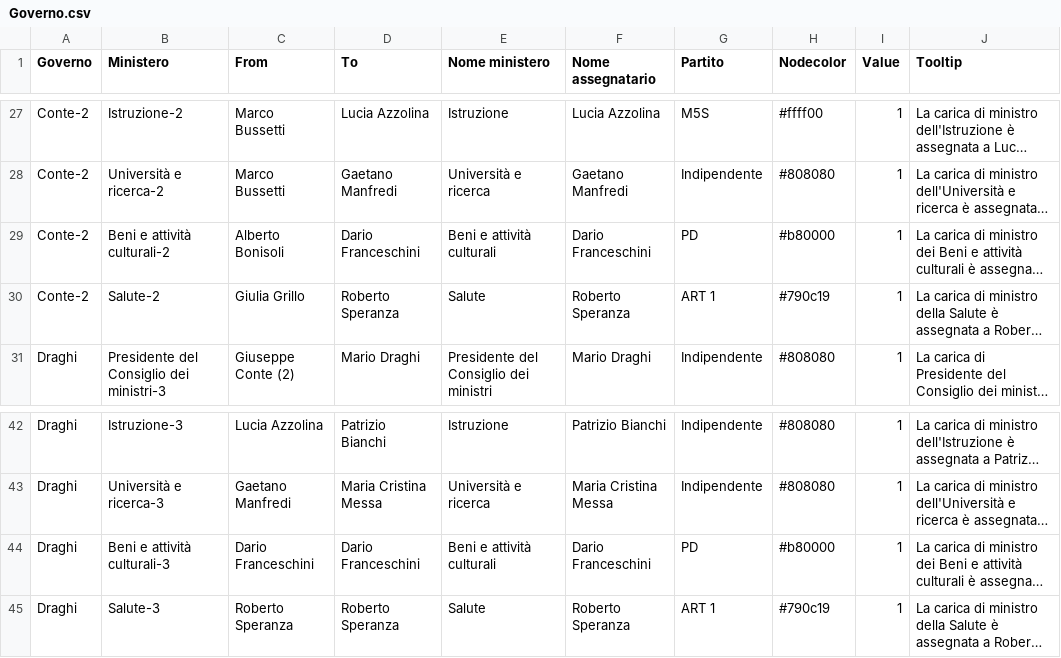
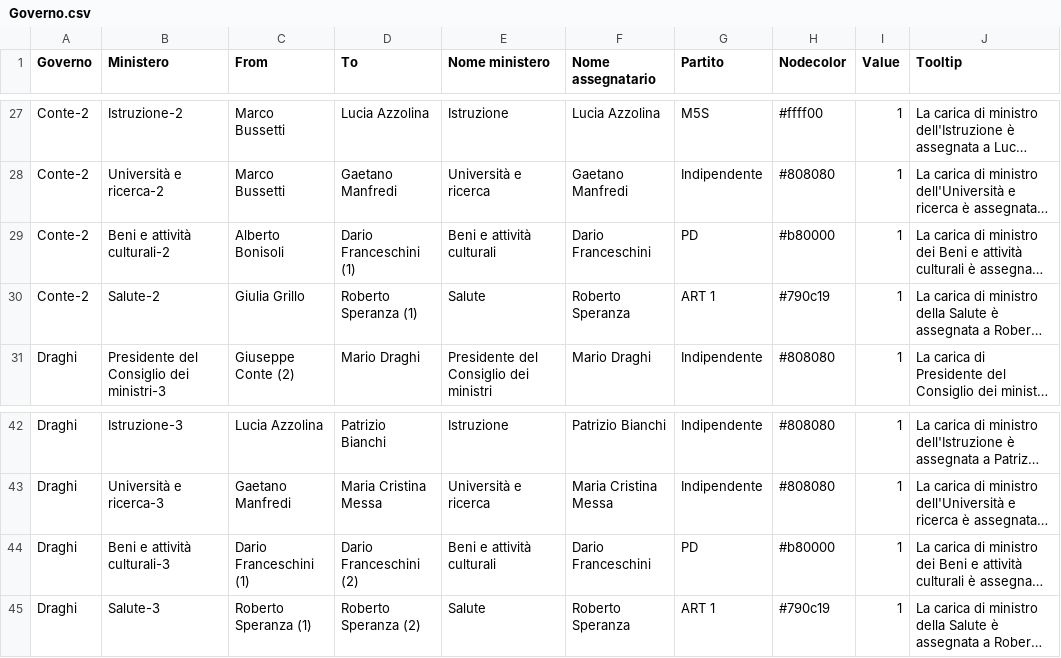
Before and after one commit to ElezioniItaliane/Elezioniitalianecameraesenato, a CSV file: Csv per Sankey/Governo.csv, drawn as a sheet; only a part is shown, gaps mark what is left out; long unchanged cells end in …; the diff names each change by its address in the sheet, - before the commit and + after, or states it on an @@ line.

Commit message:
Add files via upload

```diff
--- a/Csv per Sankey/Governo.csv
+++ b/Csv per Sankey/Governo.csv
-D29 (To): Dario Franceschini
+D29 (To): Dario Franceschini (1)
-D30 (To): Roberto Speranza
+D30 (To): Roberto Speranza (1)
-C44 (From): Dario Franceschini
+C44 (From): Dario Franceschini (1)
-D44 (To): Dario Franceschini
+D44 (To): Dario Franceschini (2)
-C45 (From): Roberto Speranza
+C45 (From): Roberto Speranza (1)
-D45 (To): Roberto Speranza
+D45 (To): Roberto Speranza (2)
```
